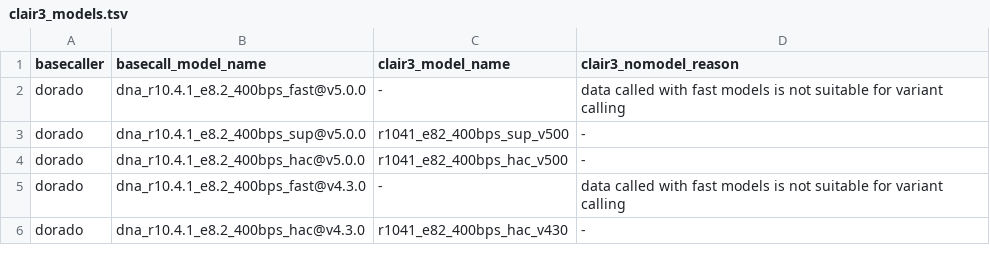
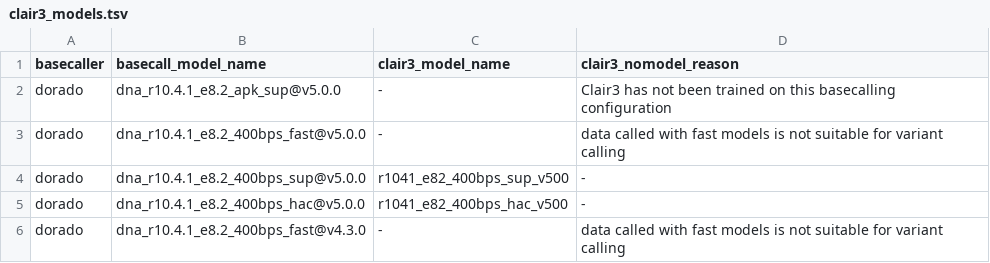
Before and after one commit to epi2me-labs/wf-human-variation, a TSV file: data/clair3_models.tsv, drawn as a sheet; only a part is shown; the shorter side is filled out with more unchanged rows.

```diff
--- a/data/clair3_models.tsv
+++ b/data/clair3_models.tsv
@@ -1,2 +1,3 @@
 basecaller	basecall_model_name	clair3_model_name	clair3_nomodel_reason
+dorado	dna_r10.4.1_e8.2_apk_sup@v5.0.0	-	Clair3 has not been trained on this basecalling configuration
 dorado	dna_r10.4.1_e8.2_400bps_fast@v5.0.0	-	data called with fast models is not suitable for variant calling
```
Also changed, not shown: 3 other files.
